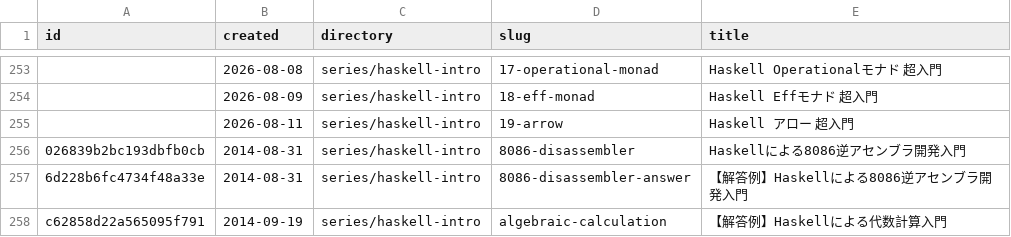
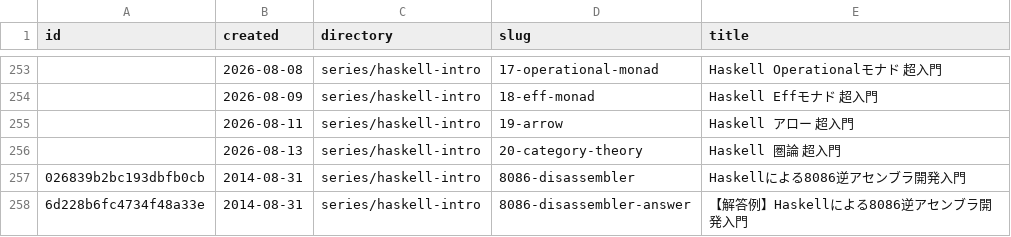
Before and after one commit to 7shi/qiita, a TSV file: ARTICLES.tsv, drawn as a sheet; only a part is shown, gaps mark what is left out; the shorter side is filled out with more unchanged rows; the diff names each change by its address in the sheet, - before the commit and + after, or states it on an @@ line.

Commit message:
haskell-intro 20回「Haskell 圏論 超入門」の初稿と検証コードを追加
検証コードを check/20-*/ に 7 ディレクトリ 9 ファイル。すべて runghc で動作確認済みで、
言語拡張はプラグマ不要（~> に RankNTypes + TypeOperators、Coyoneda に
ExistentialQuantification、Yoneda に RankNTypes が必要だがいずれも GHC2021 に含まれる）。

決定事項 12 の関係の圏は Category のインスタンスにできないことが判明したため
（id に Eq a、合成に Bounded b・Enum b が必要だがメソッドに制約を足せない）、
一点圏（モノイド）へ差し替え。

KaTeX の CD 環境がディスプレイモードで使えることを確認し、可換図式を 3 個採用。
参考文献は全 6 項目を裏取り済み。

```diff
--- a/ARTICLES.tsv
+++ b/ARTICLES.tsv
+row 256:  | 2026-08-13 | series/haskell-intro | 20-category-theory | Haskell 圏論 超入門
```
Also changed, not shown: 21 other files.
